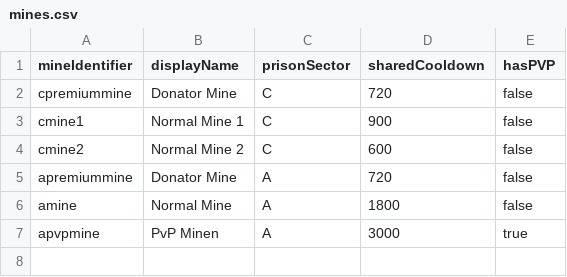
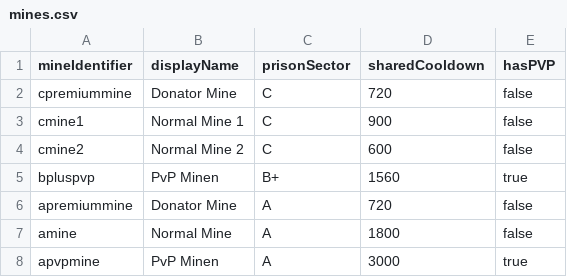
Before and after one commit to FreakyVille-Trademarket/Freakyville-Datahub, a CSV file: activatable/mines.csv, drawn as a sheet.

Commit message:
Update mines.csv

```diff
--- a/activatable/mines.csv
+++ b/activatable/mines.csv
@@ -4,2 +4,3 @@ cmine1,Normal Mine 1,C,900,false
 cmine2,Normal Mine 2,C,600,false
+bpluspvp,PvP Minen,B+,1560,true
 apremiummine,Donator Mine,A,720,false
```
